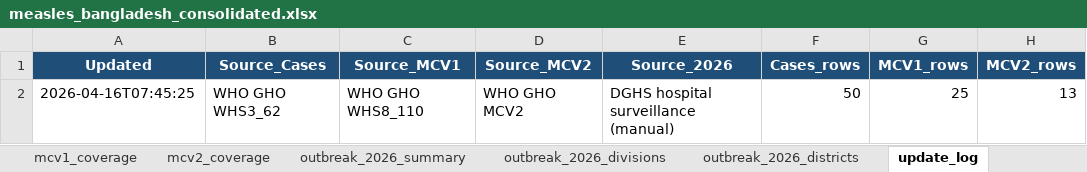
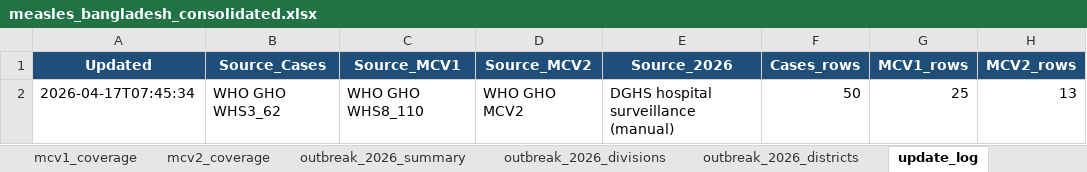
Before and after one commit to awnonbhowmik/Measles-BD, an Excel workbook: data/processed/measles_bangladesh_consolidated.xlsx, sheet update_log, drawn as a sheet; values as stored, in another font and other column widths than the file's, no borders; the diff names each change by its address in the sheet, - before the commit and + after, or states it on an @@ line.

```diff
--- a/data/processed/measles_bangladesh_consolidated.xlsx (sheet update_log)
+++ b/data/processed/measles_bangladesh_consolidated.xlsx (sheet update_log)
-A2 (Updated): 2026-04-16T07:45:25
+A2 (Updated): 2026-04-17T07:45:34
```
Also changed, not shown: 2 other files.
